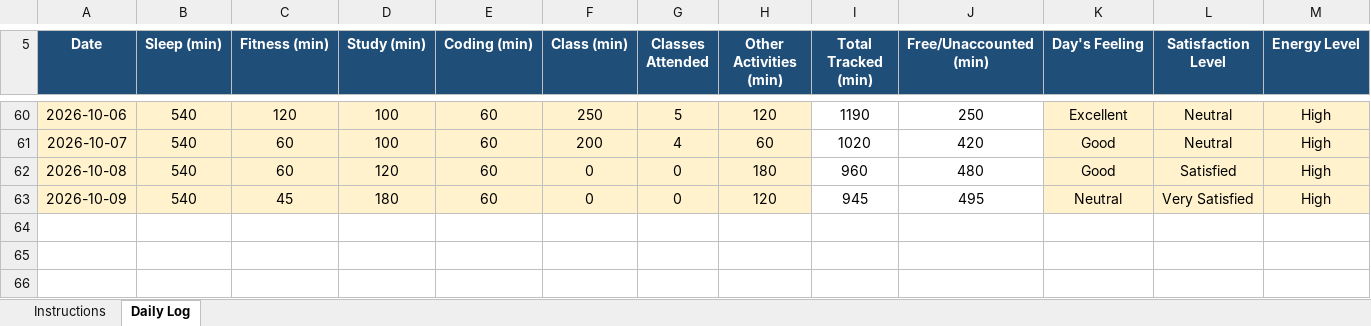
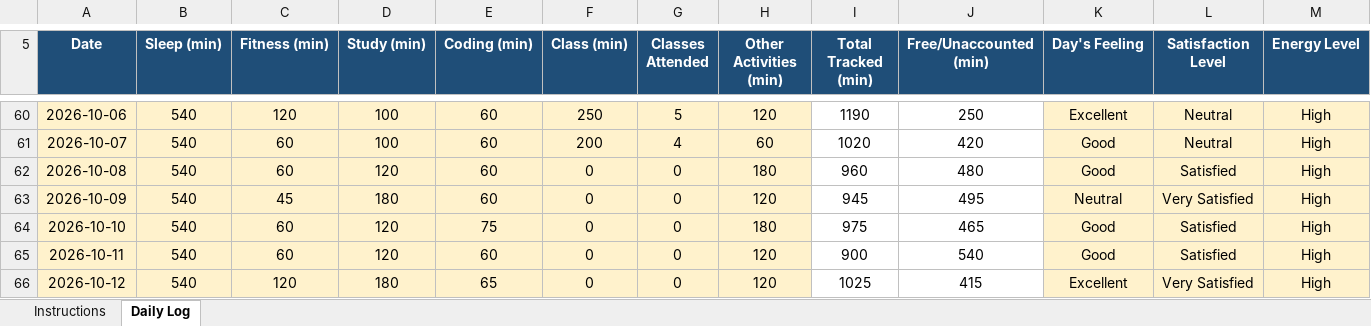
Before and after one commit to abrarpt/CAP776, an Excel workbook: 12600438.xlsx, sheet Daily Log, drawn as a sheet; only a part is shown, gaps mark what is left out; values as stored, in another font and other column widths than the file's, no borders; conditional formats not drawn; rows hold the shown columns only; the diff names each change by its address in the sheet, - before the commit and + after, or states it on an @@ line.

Commit message:
Update daily activity

```diff
--- a/12600438.xlsx (sheet Daily Log)
+++ b/12600438.xlsx (sheet Daily Log)
+row 64: 2026-10-10 | 540 | 60 | 120 | 75 | 0 | 0 | 180 | 975 | 465 | Good | Satisfied | High
+row 65: 2026-10-11 | 540 | 60 | 120 | 60 | 0 | 0 | 120 | 900 | 540 | Good | Satisfied | High
+row 66: 2026-10-12 | 540 | 120 | 180 | 65 | 0 | 0 | 120 | 1025 | 415 | Excellent | Very Satisfied | High
```
